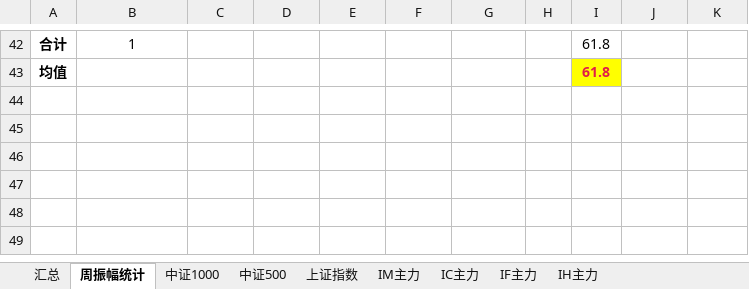
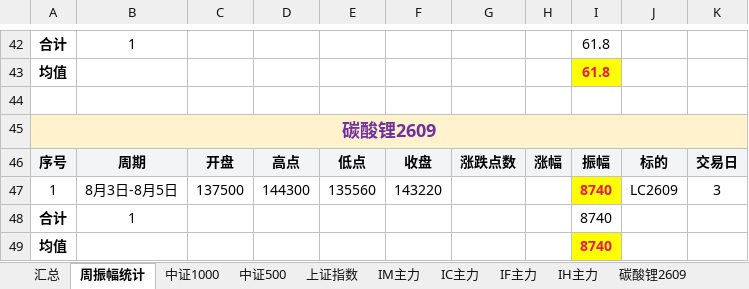
Before and after one commit to iputao-design/futures-amplitude-web, an Excel workbook: 每日振幅统计.xlsx, sheet 周振幅统计, drawn as a sheet; only a part is shown, gaps mark what is left out; values as stored, in another font and other column widths than the file's, no borders; the diff names each change by its address in the sheet, - before the commit and + after, or states it on an @@ line.

```diff
--- a/每日振幅统计.xlsx (sheet 周振幅统计)
+++ b/每日振幅统计.xlsx (sheet 周振幅统计)
+sheet tab: 碳酸锂2609
+row 44: (empty)
+row 45: 碳酸锂2609
+row 46: 序号 | 周期 | 开盘 | 高点 | 低点 | 收盘 | 涨跌点数 | 涨幅 | 振幅 | 标的 | 交易日
+row 47: 1 | 8月3日-8月5日 | 137500 | 144300 | 135560 | 143220 |  |  | 8740 | LC2609 | 3
+row 48: 合计 | 1 |  |  |  |  |  |  | 8740
+row 49: 均值 |  |  |  |  |  |  |  | 8740
```
Also changed, not shown: sheet 汇总, 每日振幅统计_2026.xlsx, 5 other files.
